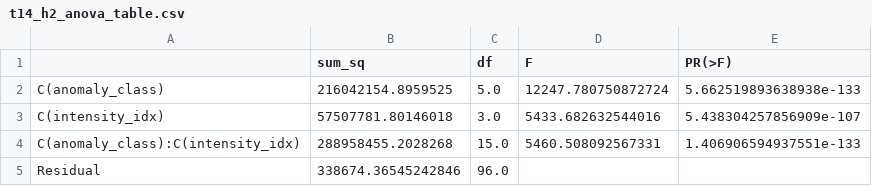
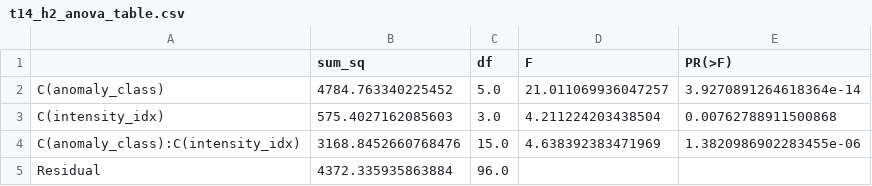
Before and after one commit to benjaminmullermiranda/bikemi-thesis, a CSV file: reports/t14_h2_anova_table.csv, drawn as a sheet.

```diff
--- a/reports/t14_h2_anova_table.csv
+++ b/reports/t14_h2_anova_table.csv
@@ -1,5 +1,5 @@
 ,sum_sq,df,F,PR(>F)
-C(anomaly_class),216042154.8959525,5.0,12247.780750872724,5.662519893638938e-133
-C(intensity_idx),57507781.80146018,3.0,5433.682632544016,5.438304257856909e-107
-C(anomaly_class):C(intensity_idx),288958455.2028268,15.0,5460.508092567331,1.406906594937551e-133
-Residual,338674.36545242846,96.0,,
+C(anomaly_class),4784.763340225452,5.0,21.011069936047257,3.9270891264618364e-14
+C(intensity_idx),575.4027162085603,3.0,4.211224203438504,0.00762788911500868
+C(anomaly_class):C(intensity_idx),3168.8452660768476,15.0,4.638392383471969,1.3820986902283455e-06
+Residual,4372.335935863884,96.0,,
```
Also changed, not shown: reports/t11_bootstrap_ci.csv, reports/t11_dose_response.csv, 10 other files.
